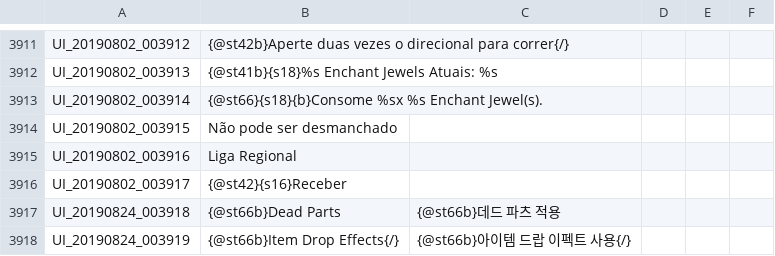
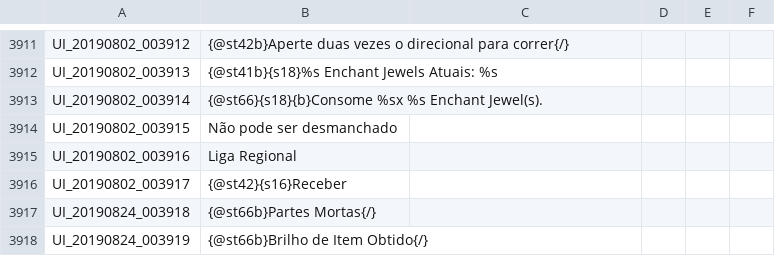
Before and after one commit to Treeofsavior/PortugueseTranslation, a TSV file: UI.tsv, drawn as a sheet; only a part is shown, gaps mark what is left out.

```diff
--- a/UI.tsv
+++ b/UI.tsv
@@ -3916,3 +3916,3 @@ UI_20190802_003916	Liga Regional
 UI_20190802_003917	{@st42}{s16}Receber
-UI_20190824_003918	{@st66b}Dead Parts	{@st66b}데드 파츠 적용				
-UI_20190824_003919	{@st66b}Item Drop Effects{/}	{@st66b}아이템 드랍 이펙트 사용{/}				
+UI_20190824_003918	{@st66b}Partes Mortas{/}
+UI_20190824_003919	{@st66b}Brilho de Item Obtido{/}
```
Also changed, not shown: INTL.tsv, 2 other files.
